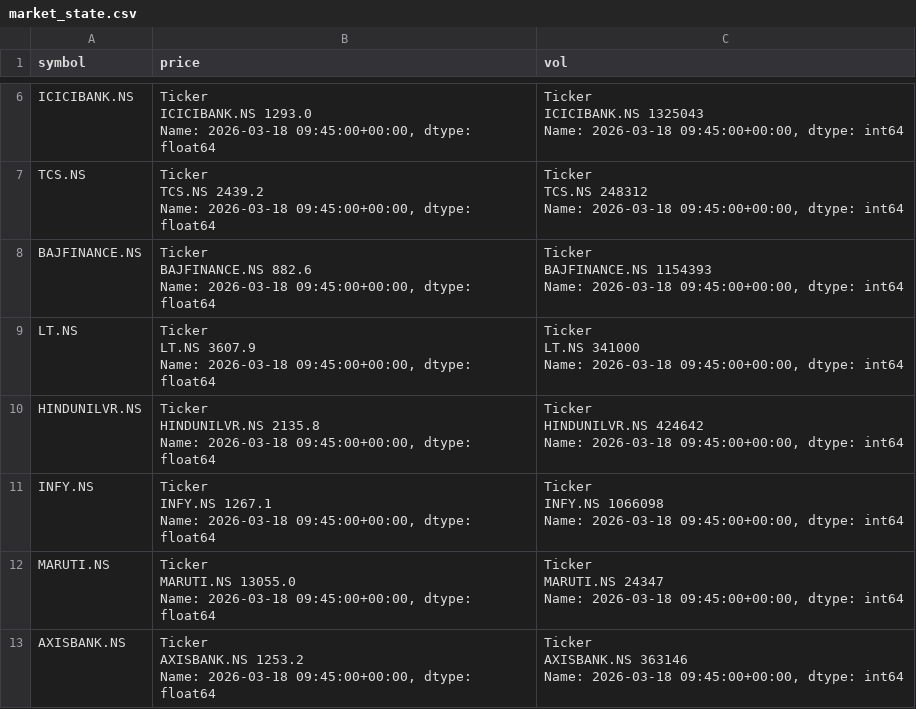
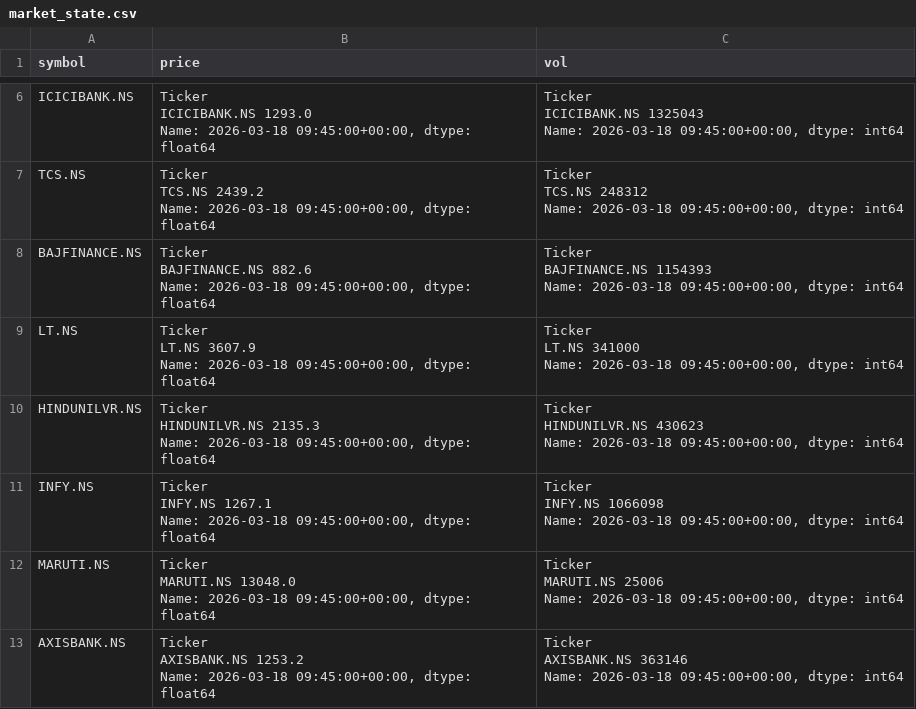
Before and after one commit to glorocky/Rocky, a CSV file: market_state.csv, drawn as a sheet; only a part is shown, gaps mark what is left out.

```diff
--- a/market_state.csv
+++ b/market_state.csv
@@ -41,7 +41,7 @@ LT.NS    341000
 Name: 2026-03-18 09:45:00+00:00, dtype: int64"
-HINDUNILVR.NS,"Ticker
-HINDUNILVR.NS    2135.8
-Name: 2026-03-18 09:45:00+00:00, dtype: float64","Ticker
-HINDUNILVR.NS    424642
-Name: 2026-03-18 09:45:00+00:00, dtype: int64"
+HINDUNILVR.NS,"Ticker
+HINDUNILVR.NS    2135.3
+Name: 2026-03-18 09:45:00+00:00, dtype: float64","Ticker
+HINDUNILVR.NS    430623
+Name: 2026-03-18 09:45:00+00:00, dtype: int64"
 INFY.NS,"Ticker
@@ -51,7 +51,7 @@ INFY.NS    1066098
 Name: 2026-03-18 09:45:00+00:00, dtype: int64"
-MARUTI.NS,"Ticker
-MARUTI.NS    13055.0
-Name: 2026-03-18 09:45:00+00:00, dtype: float64","Ticker
-MARUTI.NS    24347
-Name: 2026-03-18 09:45:00+00:00, dtype: int64"
+MARUTI.NS,"Ticker
+MARUTI.NS    13048.0
+Name: 2026-03-18 09:45:00+00:00, dtype: float64","Ticker
+MARUTI.NS    25006
+Name: 2026-03-18 09:45:00+00:00, dtype: int64"
 AXISBANK.NS,"Ticker
```
